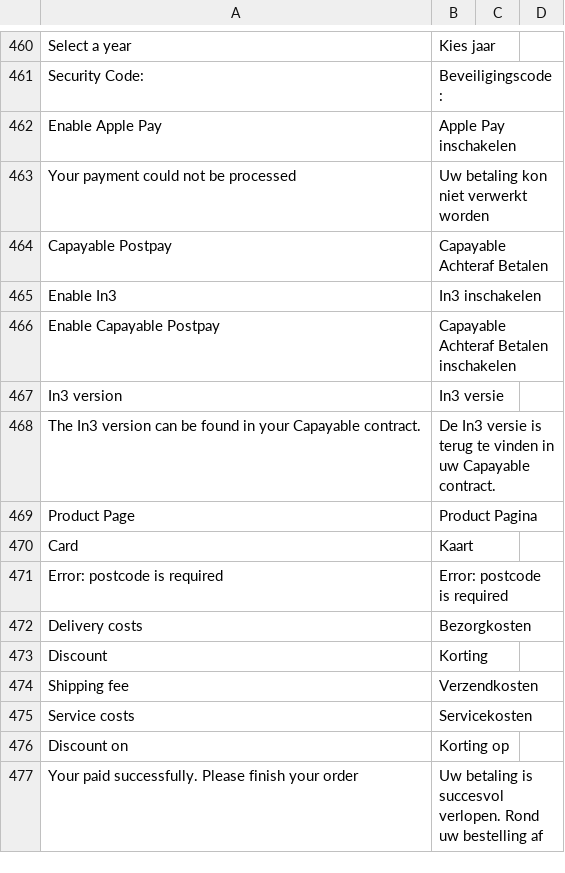
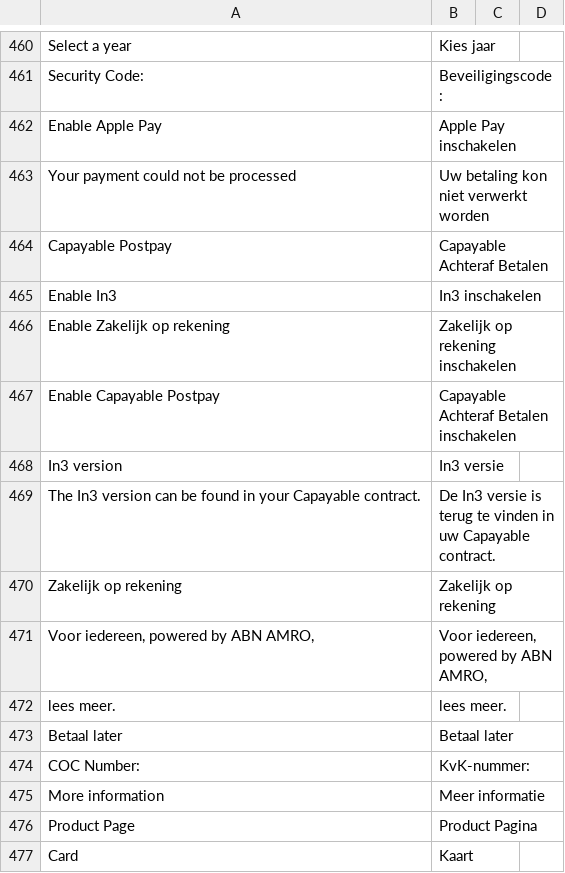
Before and after one commit to buckaroo-it/Magento2, a CSV file: i18n/nl_NL.csv, drawn as a sheet; only a part is shown, gaps mark what is left out; the shorter side is filled out with more unchanged rows.

Commit message:
feat: add Zakelijk op rekening payment method integration

```diff
--- a/i18n/nl_NL.csv
+++ b/i18n/nl_NL.csv
@@ -465,2 +465,3 @@
 "Enable In3","In3 inschakelen"
+"Enable Zakelijk op rekening","Zakelijk op rekening inschakelen"
 "Enable Capayable Postpay","Capayable Achteraf Betalen inschakelen"
@@ -468,2 +469,8 @@
 "The In3 version can be found in your Capayable contract.","De In3 versie is terug te vinden in uw Capayable contract."
+"Zakelijk op rekening","Zakelijk op rekening"
+"Voor iedereen, powered by ABN AMRO,","Voor iedereen, powered by ABN AMRO,"
+"lees meer.","lees meer."
+"Betaal later","Betaal later"
+"COC Number:","KvK-nummer:"
+"More information","Meer informatie"
 "Product Page","Product Pagina"
```
Also changed, not shown: 23 other files.
